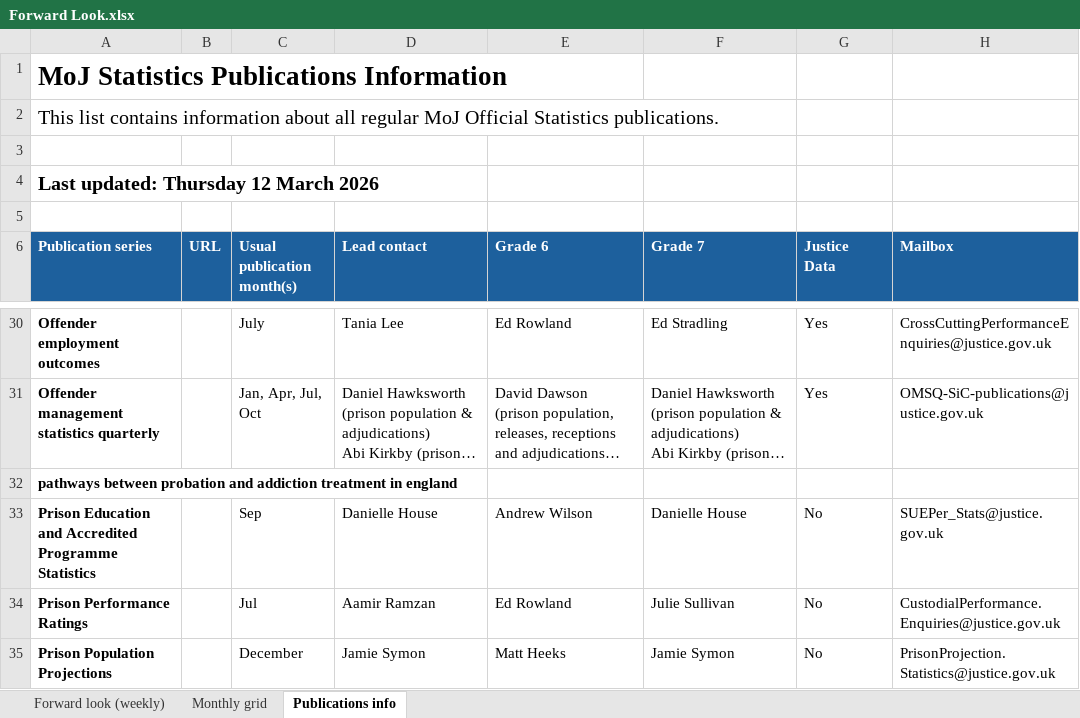
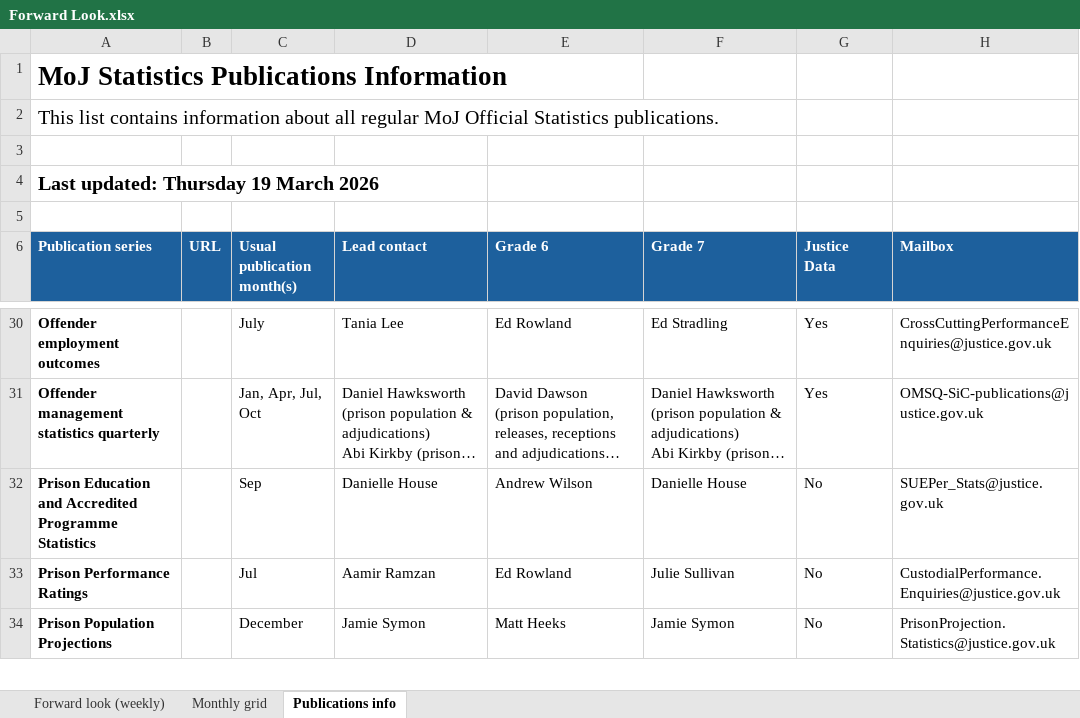
Before and after one commit to moj-analytical-services/stats-forward-look, an Excel workbook: Forward Look/Forward Look.xlsx, sheet Publications info, drawn as a sheet; only a part is shown, gaps mark what is left out; long unchanged cells end in …; values as stored, in another font and other column widths than the file's, no borders; the diff names each change by its address in the sheet, - before the commit and + after, or states it on an @@ line.

```diff
--- a/Forward Look/Forward Look.xlsx (sheet Publications info)
+++ b/Forward Look/Forward Look.xlsx (sheet Publications info)
-A4 (Publication series): Last updated: Thursday 12 March 2026
+A4 (Publication series): Last updated: Thursday 19 March 2026
-row 32: pathways between probation and addiction treatment in england
```
Also changed, not shown: sheet Forward look (weekly), sheet Monthly grid, hidden cells.
